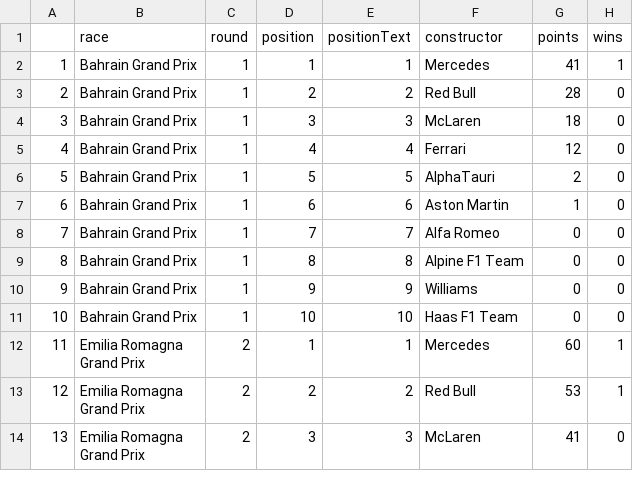
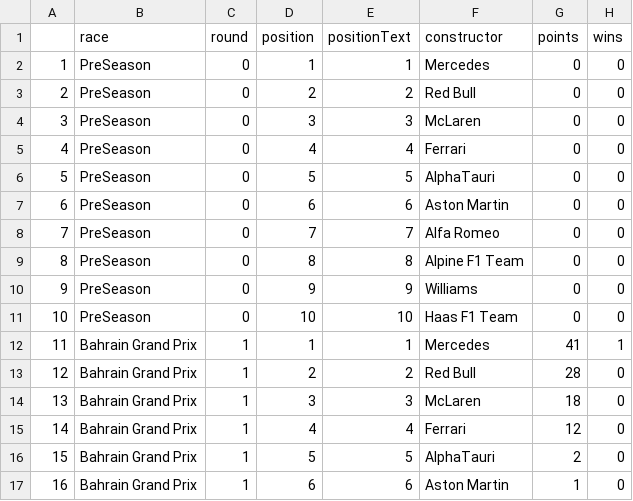
Before and after one commit to JorJ14/f1-data-analysis, a CSV file: 2021_season/constructors_standings_2021.csv, drawn as a sheet; only a part is shown; the shorter side is filled out with more unchanged rows; addresses are those after the commit; the diff names each change by its address in the sheet, - before the commit and + after, or states it on an @@ line.

Commit message:
Constructors and Drivers Standings

```diff
--- a/2021_season/constructors_standings_2021.csv
+++ b/2021_season/constructors_standings_2021.csv
+row 2: 1 | PreSeason | 0 | 1 | 1 | Mercedes | 0 | 0
+row 3: 2 | PreSeason | 0 | 2 | 2 | Red Bull | 0 | 0
+row 4: 3 | PreSeason | 0 | 3 | 3 | McLaren | 0 | 0
+row 5: 4 | PreSeason | 0 | 4 | 4 | Ferrari | 0 | 0
+row 6: 5 | PreSeason | 0 | 5 | 5 | AlphaTauri | 0 | 0
+row 7: 6 | PreSeason | 0 | 6 | 6 | Aston Martin | 0 | 0
+row 8: 7 | PreSeason | 0 | 7 | 7 | Alfa Romeo | 0 | 0
+row 9: 8 | PreSeason | 0 | 8 | 8 | Alpine F1 Team | 0 | 0
+row 10: 9 | PreSeason | 0 | 9 | 9 | Williams | 0 | 0
+row 11: 10 | PreSeason | 0 | 10 | 10 | Haas F1 Team | 0 | 0
@@ column A renumbered from row 12 down @@
```
Also changed, not shown: 4 other files.
